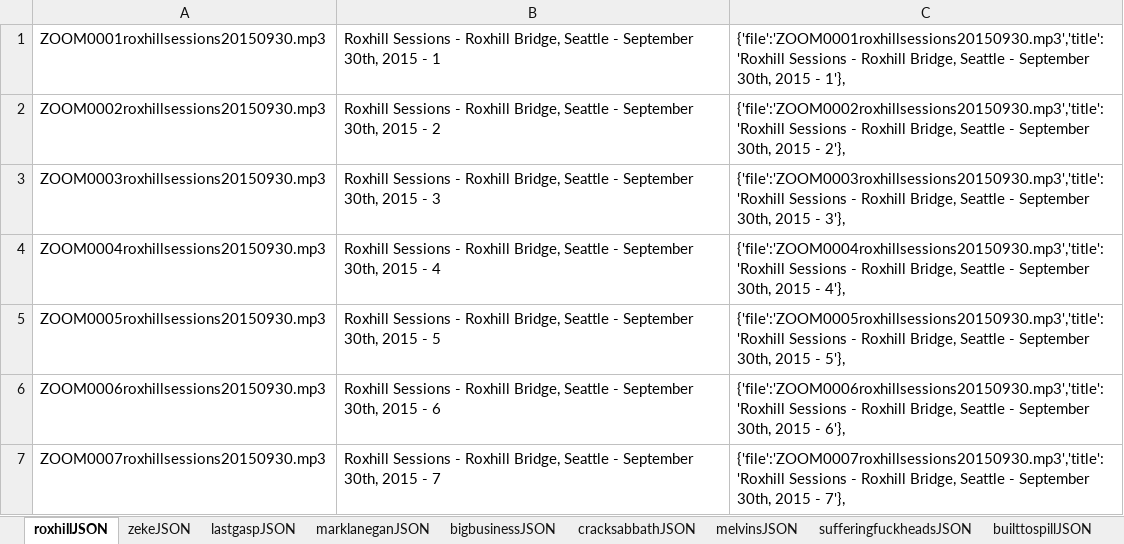
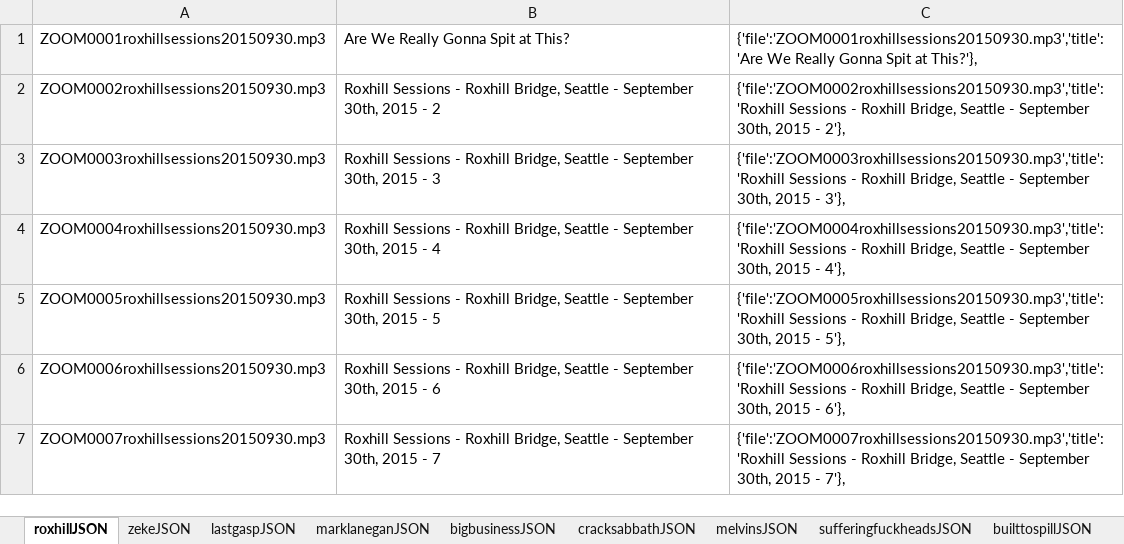
Before and after one commit to jimarasim/nodeDevelopment, an Excel workbook: stuffedanimalwar.com/scratch.xlsx, sheet roxhillJSON, drawn as a sheet; only a part is shown; values as stored, in another font and other column widths than the file's, no borders; the diff names each change by its address in the sheet, - before the commit and + after, or states it on an @@ line.

Commit message:
updated scratch spreadsheet with one song name for roxhill session 2

```diff
--- a/stuffedanimalwar.com/scratch.xlsx (sheet roxhillJSON)
+++ b/stuffedanimalwar.com/scratch.xlsx (sheet roxhillJSON)
-B1: Roxhill Sessions - Roxhill Bridge, Seattle - September 30th, 2015 - 1
+B1: Are We Really Gonna Spit at This?
-C1: {'file':'ZOOM0001roxhillsessions20150930.mp3','title':'Roxhill Sessions - Roxhill Bridge, Seattle - September 30th, 2015 - 1'},
+C1: {'file':'ZOOM0001roxhillsessions20150930.mp3','title':'Are We Really Gonna Spit at This?'},
```
Also changed, not shown: 1 other file.
